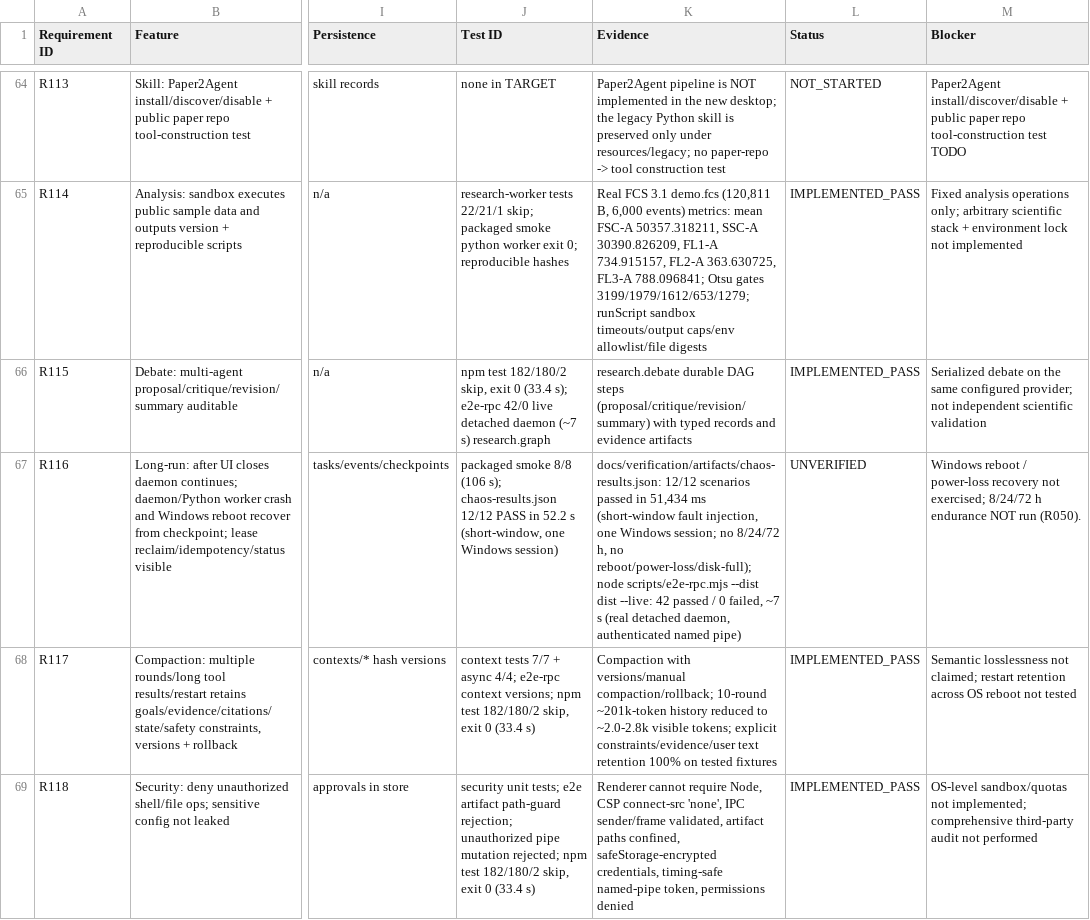
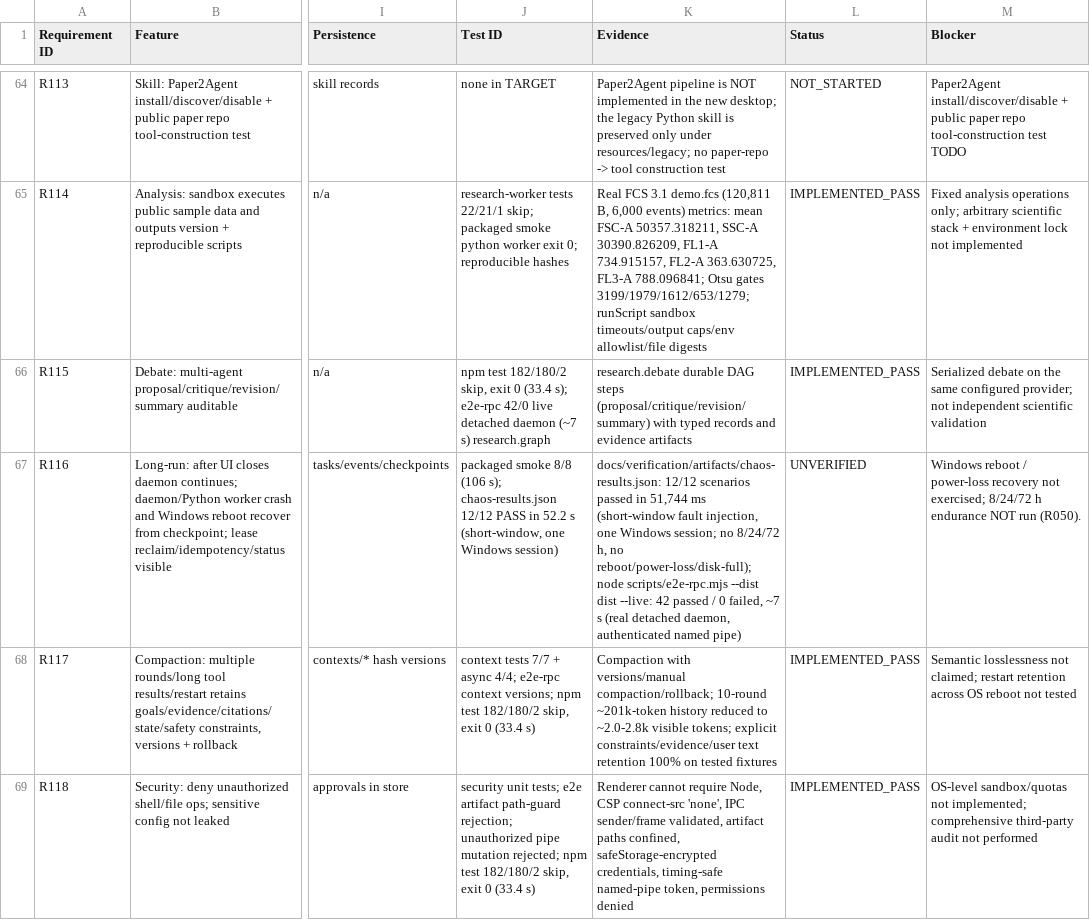
Before and after one commit to ForrestGump618/Eve, a CSV file: docs/requirements/master-requirements.csv, drawn as a sheet; only a part is shown, gaps mark what is left out; the diff covers the shown part only; the diff names each change by its address in the sheet, - before the commit and + after, or states it on an @@ line.

Commit message:
docs: finalize 3.2.0 evidence on final artifact (lifecycle 12/12 incl upgrade, chaos 12/12, live E2E 42/42, packaged smoke) and refresh SHA256SUMS

```diff
--- a/docs/requirements/master-requirements.csv
+++ b/docs/requirements/master-requirements.csv
-K67 (Evidence): …passed in 51,434 ms (short-window…
+K67 (Evidence): …passed in 51,744 ms (short-window…
```
Also changed, not shown: 9 edited cells elsewhere in this file, docs/migration/feature-parity-matrix.csv, 18 other files.
